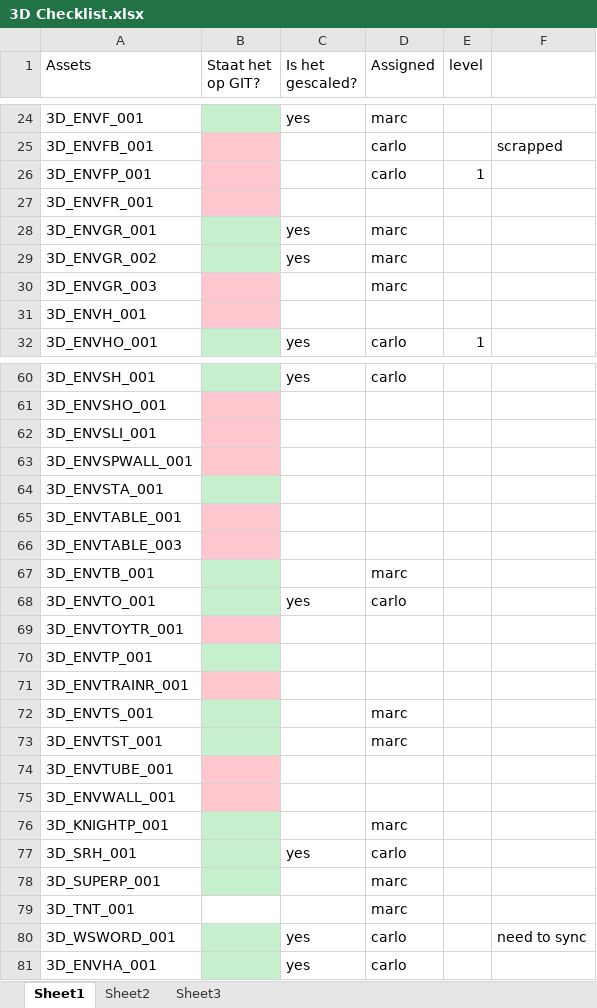
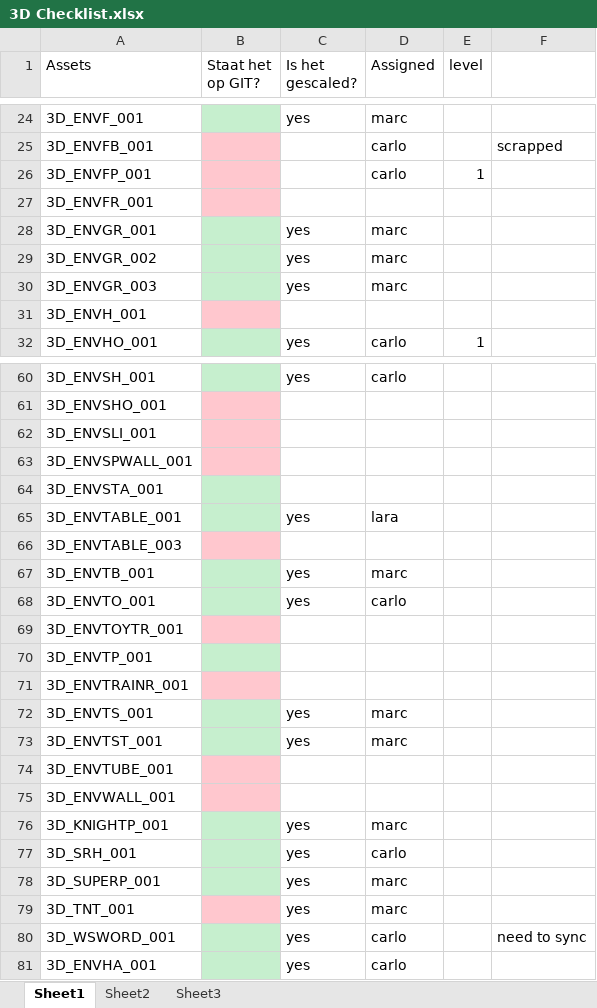
Before and after one commit to DanialVEVO/Gamelab1, an Excel workbook: Planning/3D Checklist.xlsx, sheet Sheet1, drawn as a sheet; only a part is shown, gaps mark what is left out; values as stored, in another font and other column widths than the file's, no borders; the diff covers the shown part only; the diff names each change by its address in the sheet, - before the commit and + after, or states it on an @@ line.

```diff
--- a/Planning/3D Checklist.xlsx (sheet Sheet1)
+++ b/Planning/3D Checklist.xlsx (sheet Sheet1)
-B30 fill: #FFC7CE
+B30 fill: #C6EFCE
-C30 (Is het gescaled?): (empty)
+C30 (Is het gescaled?): yes
-B65 fill: #FFC7CE
+B65 fill: #C6EFCE
-C65 (Is het gescaled?): (empty)
+C65 (Is het gescaled?): yes
-D65 (Assigned): (empty)
+D65 (Assigned): lara
-C67 (Is het gescaled?): (empty)
+C67 (Is het gescaled?): yes
-C72:C73 (Is het gescaled?): (empty)
+C72:C73 (Is het gescaled?): yes
-C76 (Is het gescaled?): (empty)
+C76 (Is het gescaled?): yes
-C78:C79 (Is het gescaled?): (empty)
+C78:C79 (Is het gescaled?): yes
-B79 fill: none
+B79 fill: #FFC7CE
```
Also changed, not shown: 29 edited cells and cell formats elsewhere in this sheet, 4 other files.
